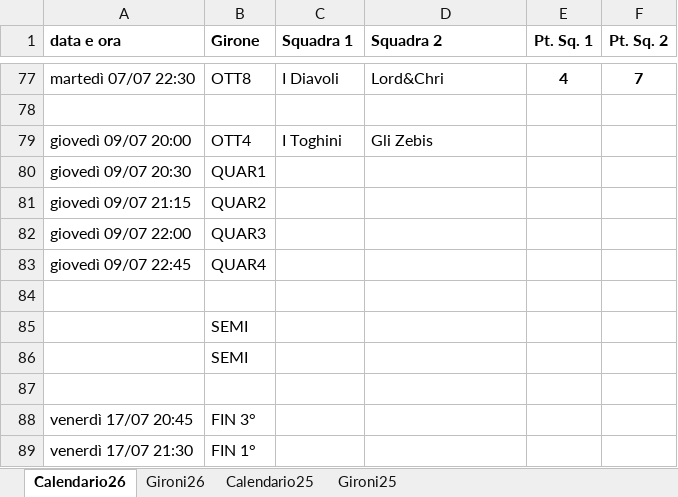
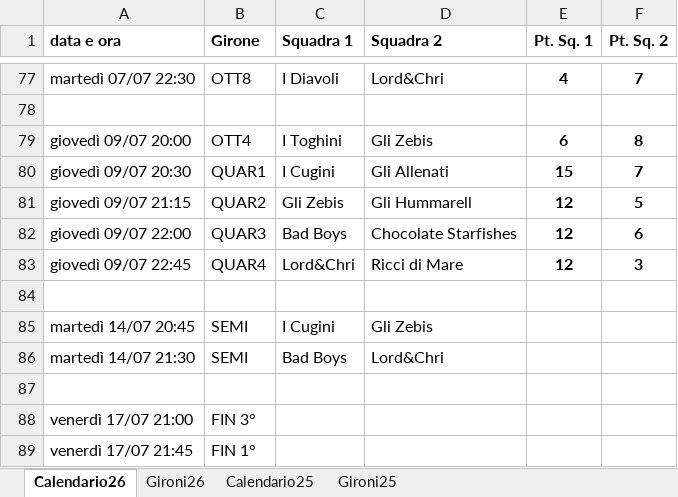
Before and after one commit to SirAnderson/BocceInco, an Excel workbook: Resources/Calend Bocce 2026.xlsx, sheet Calendario26, drawn as a sheet; only a part is shown, gaps mark what is left out; values as stored, in another font and other column widths than the file's, no borders; charts and pictures not drawn; removed rows and columns are numbered as before the commit, all else as after; the diff names each change by its address in the sheet, - before the commit and + after, or states it on an @@ line.

```diff
--- a/Resources/Calend Bocce 2026.xlsx (sheet Calendario26)
+++ b/Resources/Calend Bocce 2026.xlsx (sheet Calendario26)
-E79 (Pt. Sq. 1): (empty)
+E79 (Pt. Sq. 1): 6
-F79 (Pt. Sq. 2): (empty)
+F79 (Pt. Sq. 2): 8
-C80 (Squadra 1): (empty)
+C80 (Squadra 1): I Cugini
-D80 (Squadra 2): (empty)
+D80 (Squadra 2): Gli Allenati
-E80 (Pt. Sq. 1): (empty)
+E80 (Pt. Sq. 1): 15
-F80 (Pt. Sq. 2): (empty)
+F80 (Pt. Sq. 2): 7
-C81 (Squadra 1): (empty)
+C81 (Squadra 1): Gli Zebis
-D81 (Squadra 2): (empty)
+D81 (Squadra 2): Gli Hummarell
-E81:E83 (Pt. Sq. 1): (empty)
+E81:E83 (Pt. Sq. 1): 12
-F81 (Pt. Sq. 2): (empty)
+F81 (Pt. Sq. 2): 5
-C82 (Squadra 1): (empty)
+C82 (Squadra 1): Bad Boys
-D82 (Squadra 2): (empty)
+D82 (Squadra 2): Chocolate Starfishes
-F82 (Pt. Sq. 2): (empty)
+F82 (Pt. Sq. 2): 6
-C83 (Squadra 1): (empty)
+C83 (Squadra 1): Lord&Chri
-D83 (Squadra 2): (empty)
+D83 (Squadra 2): Ricci di Mare
-F83 (Pt. Sq. 2): (empty)
+F83 (Pt. Sq. 2): 3
-row 85:  | SEMI
-row 86:  | SEMI
+row 85: martedì 14/07 20:45 | SEMI | I Cugini | Gli Zebis
+row 86: martedì 14/07 21:30 | SEMI | Bad Boys | Lord&Chri
-A88 (data e ora): venerdì 17/07 20:45
+A88 (data e ora): venerdì 17/07 21:00
-A89 (data e ora): venerdì 17/07 21:30
+A89 (data e ora): venerdì 17/07 21:45
```
Also changed, not shown: 2 other files.
